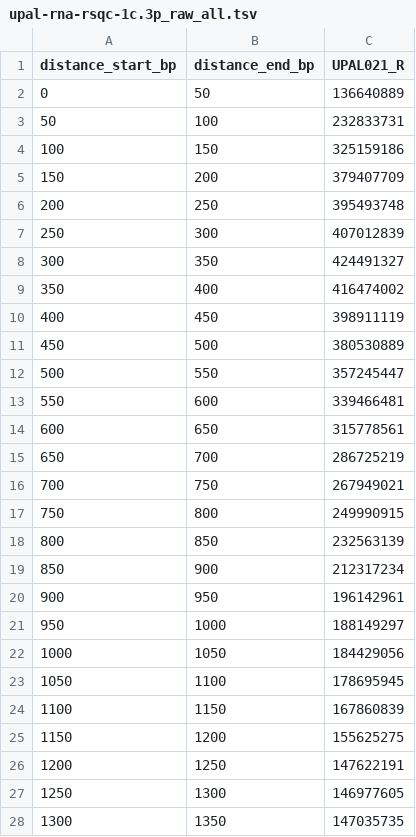
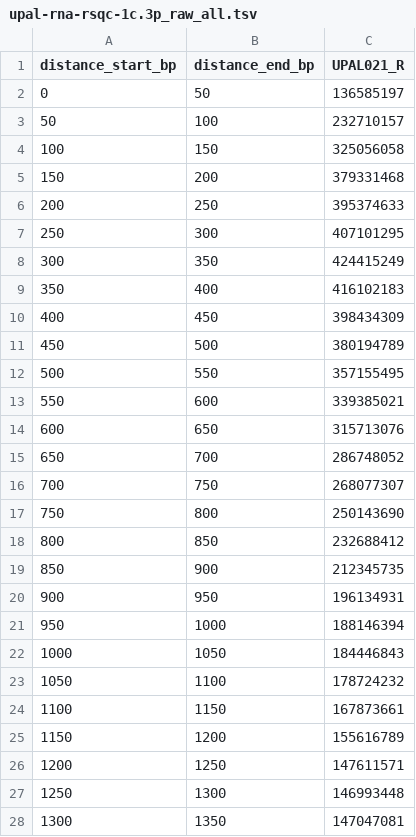
Before and after one commit to olawa/rs-qc, a TSV file: upal-rna-rsqc-1c.3p_raw_all.tsv, drawn as a sheet; only a part is shown; the diff covers the shown part only.

```diff
--- a/upal-rna-rsqc-1c.3p_raw_all.tsv
+++ b/upal-rna-rsqc-1c.3p_raw_all.tsv
@@ -1,28 +1,28 @@
 distance_start_bp	distance_end_bp	UPAL021_R
-0	50	136640889
-50	100	232833731
-100	150	325159186
-150	200	379407709
-200	250	395493748
-250	300	407012839
-300	350	424491327
-350	400	416474002
-400	450	398911119
-450	500	380530889
-500	550	357245447
-550	600	339466481
-600	650	315778561
-650	700	286725219
-700	750	267949021
-750	800	249990915
-800	850	232563139
-850	900	212317234
-900	950	196142961
-950	1000	188149297
-1000	1050	184429056
-1050	1100	178695945
-1100	1150	167860839
-1150	1200	155625275
-1200	1250	147622191
-1250	1300	146977605
-1300	1350	147035735
+0	50	136585197
+50	100	232710157
+100	150	325056058
+150	200	379331468
+200	250	395374633
+250	300	407101295
+300	350	424415249
+350	400	416102183
+400	450	398434309
+450	500	380194789
+500	550	357155495
+550	600	339385021
+600	650	315713076
+650	700	286748052
+700	750	268077307
+750	800	250143690
+800	850	232688412
+850	900	212345735
+900	950	196134931
+950	1000	188146394
+1000	1050	184446843
+1050	1100	178724232
+1100	1150	167873661
+1150	1200	155616789
+1200	1250	147611571
+1250	1300	146993448
+1300	1350	147047081
```
Also changed, not shown: 69 edited cells elsewhere in this file, upal-rna-rsqc-1c.3p_anchor_normalized.tsv, upal-rna-rsqc-1c.3p_raw_analyzed.tsv, 44 other files.
